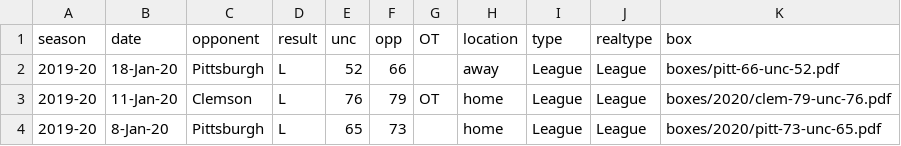
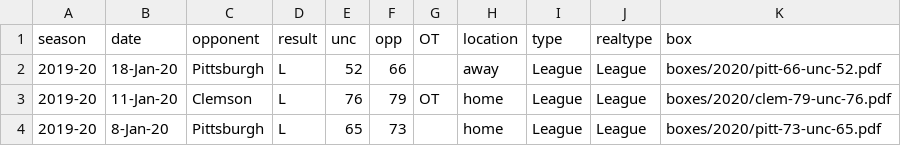
Before and after one commit to gallochris/dadgum-shiny, a CSV file: data/boxes.csv, drawn as a sheet; only a part is shown.

Commit message:
fix

```diff
--- a/data/boxes.csv
+++ b/data/boxes.csv
@@ -1,3 +1,3 @@
 season,date,opponent,result,unc,opp,OT,location,type,realtype,box
-2019-20,18-Jan-20,Pittsburgh,L,52,66,,away,League,League,boxes/pitt-66-unc-52.pdf
+2019-20,18-Jan-20,Pittsburgh,L,52,66,,away,League,League,boxes/2020/pitt-66-unc-52.pdf
 2019-20,11-Jan-20,Clemson,L,76,79,OT,home,League,League,boxes/2020/clem-79-unc-76.pdf
```
